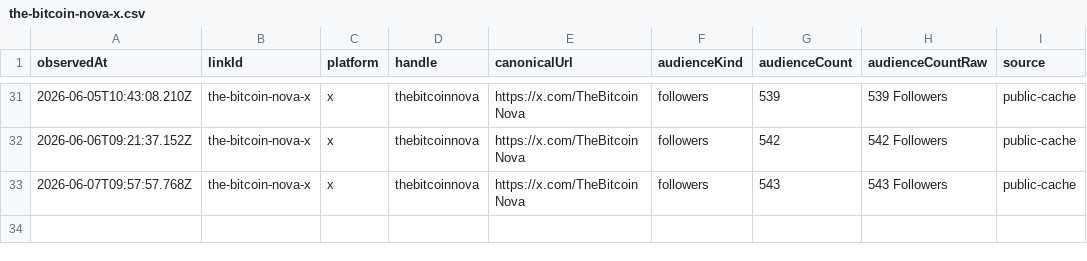
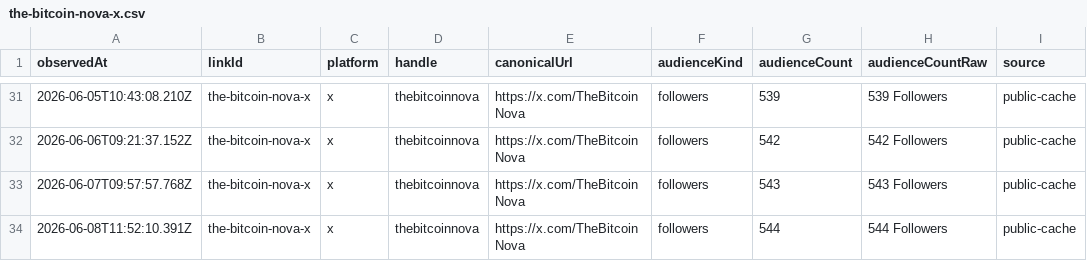
Before and after one commit to thebitcoinnova/open-links, a CSV file: public/history/followers/the-bitcoin-nova-x.csv, drawn as a sheet; only a part is shown, gaps mark what is left out; the diff names each change by its address in the sheet, - before the commit and + after, or states it on an @@ line.

```diff
--- a/public/history/followers/the-bitcoin-nova-x.csv
+++ b/public/history/followers/the-bitcoin-nova-x.csv
+row 34: 2026-06-08T11:52:10.391Z | the-bitcoin-nova-x | x | thebitcoinnova | https://x.com/TheBitcoinNova | followers | 544 | 544 Followers | public-cache
```
Also changed, not shown: public/history/followers/live-with-the-hive-podcast.csv, public/history/followers/rumble.csv, 4 other files.
